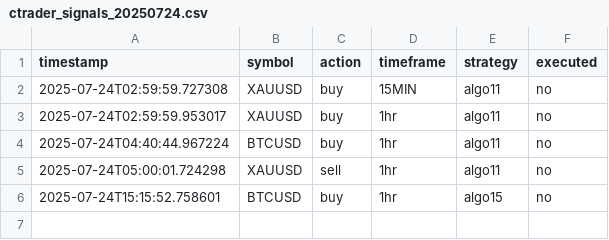
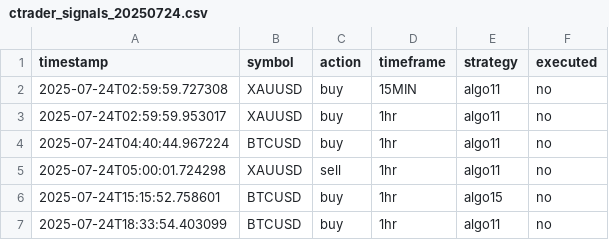
Before and after one commit to dentoru/TradeBridge1.3, a CSV file: data/ctrader_signals/ctrader_signals_20250724.csv, drawn as a sheet; the diff names each change by its address in the sheet, - before the commit and + after, or states it on an @@ line.

```diff
--- a/data/ctrader_signals/ctrader_signals_20250724.csv
+++ b/data/ctrader_signals/ctrader_signals_20250724.csv
+row 7: 2025-07-24T18:33:54.403099 | BTCUSD | buy | 1hr | algo11 | no
```
Also changed, not shown: data/mt5_signals/mt5_signals_20250724.csv, data/readytrades/enriched_mt5_signals_20250724.csv, 2 other files.
